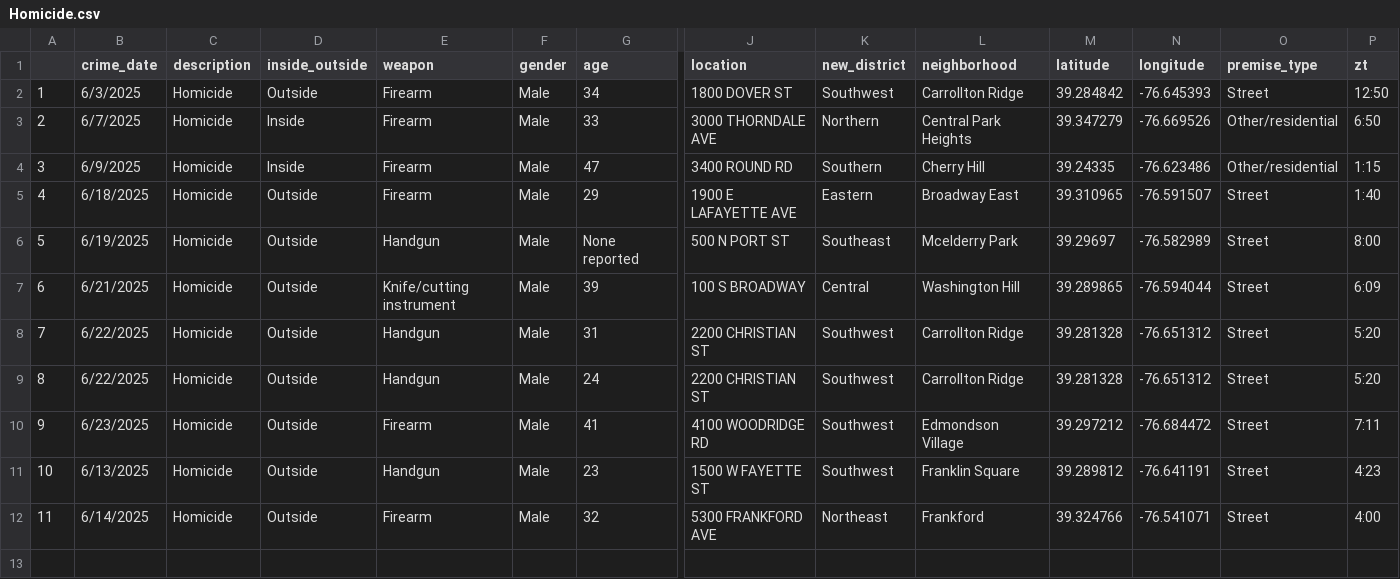
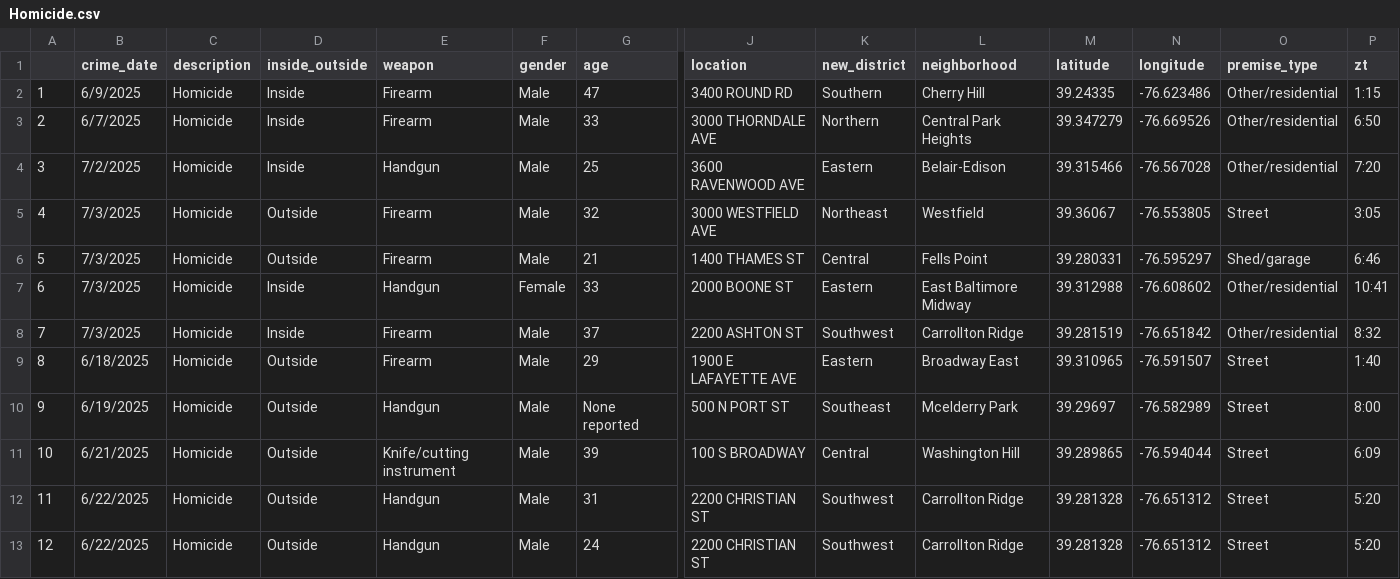
Before and after one commit to Baltimore-Sun/crime, a CSV file: Homicide.csv, drawn as a sheet; only a part is shown, gaps mark what is left out; the shorter side is filled out with more unchanged rows; removed rows and columns are numbered as before the commit, all else as after; rows hold the shown columns only; the diff names each change by its address in the sheet, - before the commit and + after, or states it on an @@ line.

```diff
--- a/Homicide.csv
+++ b/Homicide.csv
-B2 (crime_date): 6/3/2025
+B2 (crime_date): 6/9/2025
-D2 (inside_outside): Outside
+D2 (inside_outside): Inside
-G2 (age): 34
+G2 (age): 47
-J2 (location): 1800 DOVER ST
+J2 (location): 3400 ROUND RD
-K2 (new_district): Southwest
+K2 (new_district): Southern
-L2 (neighborhood): Carrollton Ridge
+L2 (neighborhood): Cherry Hill
-M2 (latitude): 39.284842
+M2 (latitude): 39.24335
-N2 (longitude): -76.645393
+N2 (longitude): -76.623486
-O2 (premise_type): Street
+O2 (premise_type): Other/residential
-P2 (zt): 12:50
+P2 (zt): 1:15
-row 4: 3 | 6/9/2025 | Homicide | Inside | Firearm | Male | 47 | 3400 ROUND RD | Southern | Cherry Hill | 39.24335 | -76.623486 | Other/residential | 1:15
+row 4: 3 | 7/2/2025 | Homicide | Inside | Handgun | Male | 25 | 3600 RAVENWOOD AVE | Eastern | Belair-Edison | 39.315466 | -76.567028 | Other/residential | 7:20
+row 5: 4 | 7/3/2025 | Homicide | Outside | Firearm | Male | 32 | 3000 WESTFIELD AVE | Northeast | Westfield | 39.36067 | -76.553805 | Street | 3:05
+row 6: 5 | 7/3/2025 | Homicide | Outside | Firearm | Male | 21 | 1400 THAMES ST | Central | Fells Point | 39.280331 | -76.595297 | Shed/garage | 6:46
+row 7: 6 | 7/3/2025 | Homicide | Inside | Handgun | Female | 33 | 2000 BOONE ST | Eastern | East Baltimore Midway | 39.312988 | -76.608602 | Other/residential | 10:41
+row 8: 7 | 7/3/2025 | Homicide | Inside | Firearm | Male | 37 | 2200 ASHTON ST | Southwest | Carrollton Ridge | 39.281519 | -76.651842 | Other/residential | 8:32
@@ column A renumbered from row 9 down @@
```
Also changed, not shown: Aggravated assault.csv, Auto theft.csv, 10 other files.
